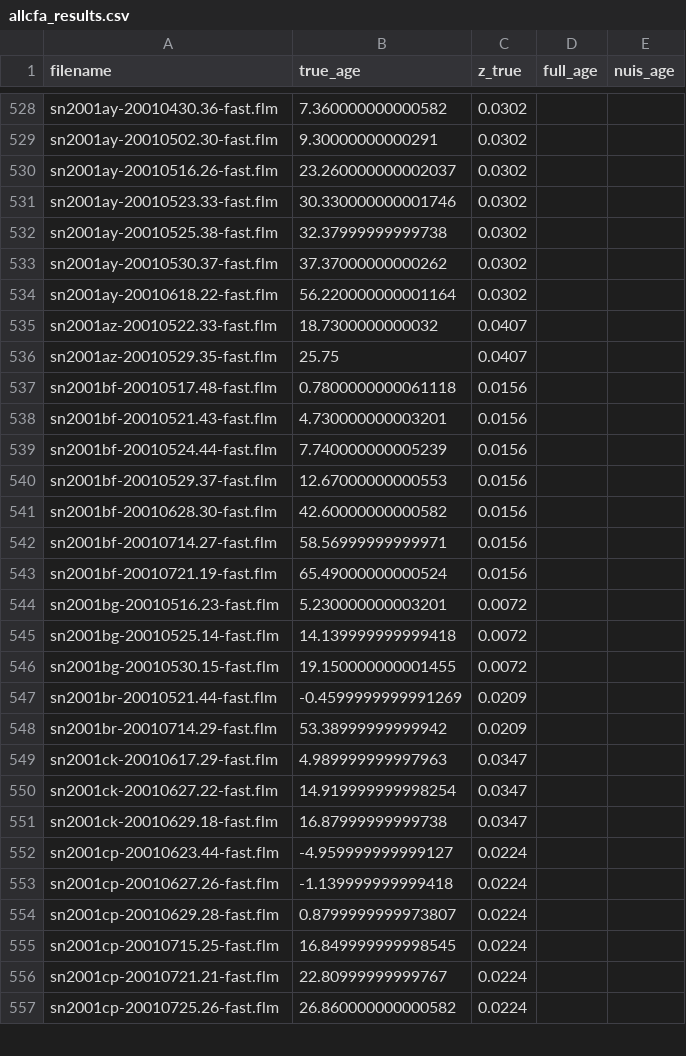
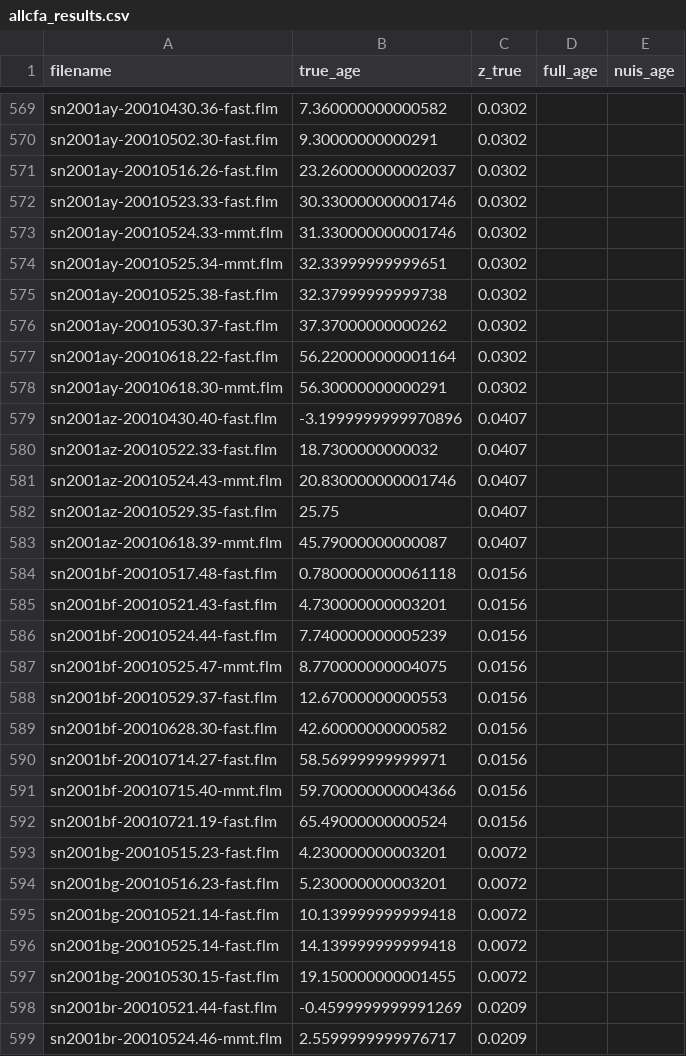
Before and after one commit to p-massey/bayesian_framework, a CSV file: outputs/csvs/allcfa_results.csv, drawn as a sheet; only a part is shown, gaps mark what is left out; the shorter side is filled out with more unchanged rows; the diff covers the shown part only; the diff names each change by its address in the sheet, - before the commit and + after, or states it on an @@ line.

Commit message:
latest run on cfa data

```diff
--- a/outputs/csvs/allcfa_results.csv
+++ b/outputs/csvs/allcfa_results.csv
+row 573: sn2001ay-20010524.33-mmt.flm | 31.330000000001746 | 0.0302
+row 574: sn2001ay-20010525.34-mmt.flm | 32.33999999999651 | 0.0302
+row 578: sn2001ay-20010618.30-mmt.flm | 56.30000000000291 | 0.0302
+row 579: sn2001az-20010430.40-fast.flm | -3.1999999999970896 | 0.0407
+row 581: sn2001az-20010524.43-mmt.flm | 20.830000000001746 | 0.0407
+row 583: sn2001az-20010618.39-mmt.flm | 45.79000000000087 | 0.0407
+row 587: sn2001bf-20010525.47-mmt.flm | 8.770000000004075 | 0.0156
+row 591: sn2001bf-20010715.40-mmt.flm | 59.700000000004366 | 0.0156
+row 593: sn2001bg-20010515.23-fast.flm | 4.230000000003201 | 0.0072
+row 595: sn2001bg-20010521.14-fast.flm | 10.139999999999418 | 0.0072
+row 599: sn2001br-20010524.46-mmt.flm | 2.5599999999976717 | 0.0209
```
Also changed, not shown: 54 added rows elsewhere in this file.
